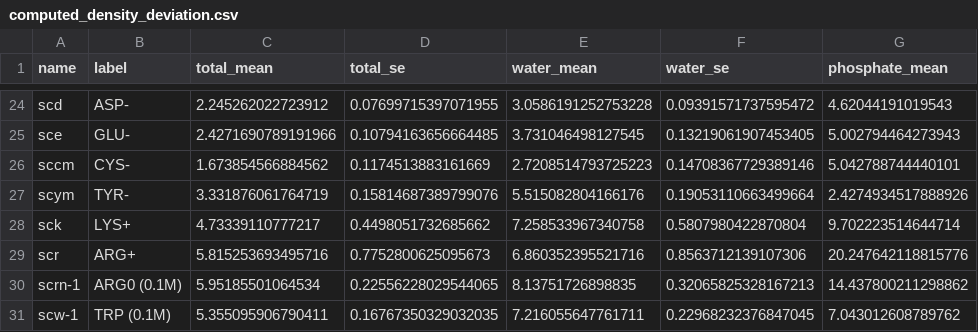
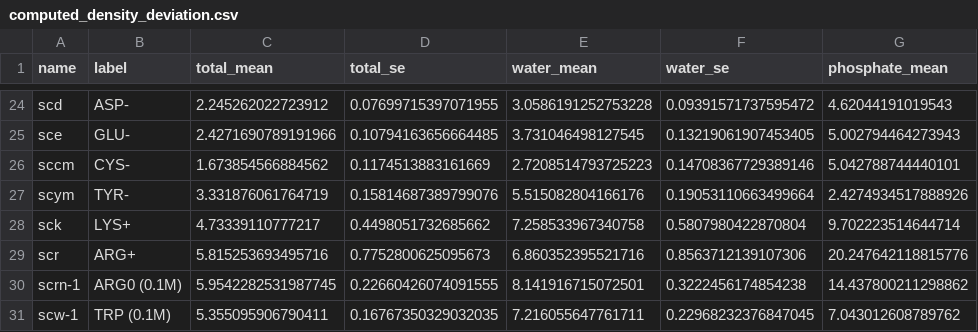
Before and after one commit to patricklague/Bories_and_Lague_2026, a CSV file: figures/data/SUPP_membrane_parm/computed_density_deviation.csv, drawn as a sheet; only a part is shown, gaps mark what is left out; the diff names each change by its address in the sheet, - before the commit and + after, or states it on an @@ line.

Commit message:
fix supp_membrane_parm

```diff
--- a/figures/data/SUPP_membrane_parm/computed_density_deviation.csv
+++ b/figures/data/SUPP_membrane_parm/computed_density_deviation.csv
-C30 (total_mean): 5.95185501064534
+C30 (total_mean): 5.9542282531987745
-D30 (total_se): 0.22556228029544065
+D30 (total_se): 0.22660426074091555
-E30 (water_mean): 8.13751726898835
+E30 (water_mean): 8.141916715072501
-F30 (water_se): 0.32065825328167213
+F30 (water_se): 0.3222456174854238
```
Also changed, not shown: figures/data/SUPP_membrane_parm/computed_order_deviation.csv, figures/data/SUPP_membrane_parm/computed_thickness.csv, 3 other files.
